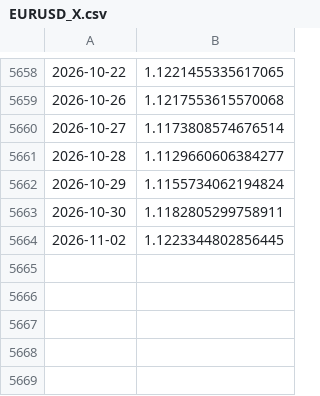
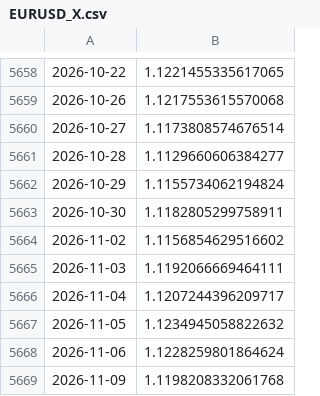
Before and after one commit to emd191294-sudo/App-finance, a CSV file: data/EURUSD_X.csv, drawn as a sheet; only a part is shown, gaps mark what is left out.

```diff
--- a/data/EURUSD_X.csv
+++ b/data/EURUSD_X.csv
@@ -5663,2 +5663,7 @@
 2026-10-30,1.1182805299758911
-2026-11-02,1.1223344802856445
+2026-11-02,1.1156854629516602
+2026-11-03,1.1192066669464111
+2026-11-04,1.1207244396209717
+2026-11-05,1.1234945058822632
+2026-11-06,1.1228259801864624
+2026-11-09,1.1198208332061768
```
Also changed, not shown: data/GLD.csv, data/IBCF.DE.csv, 2 other files.
